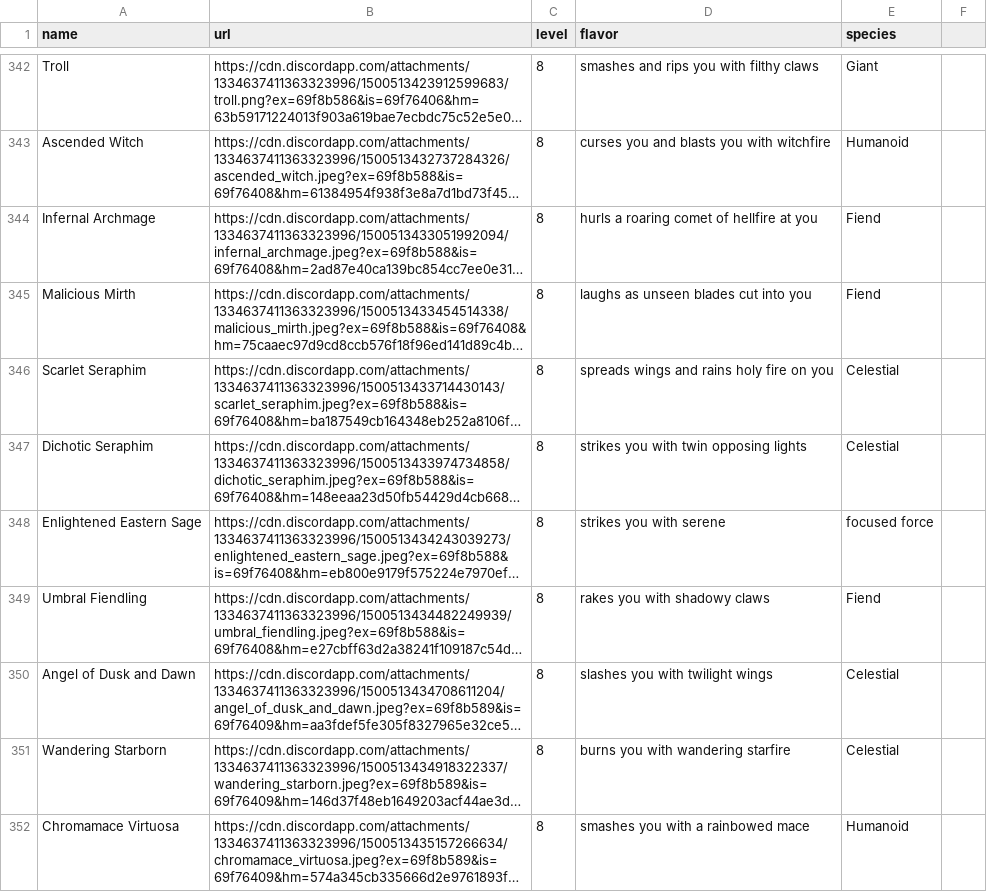
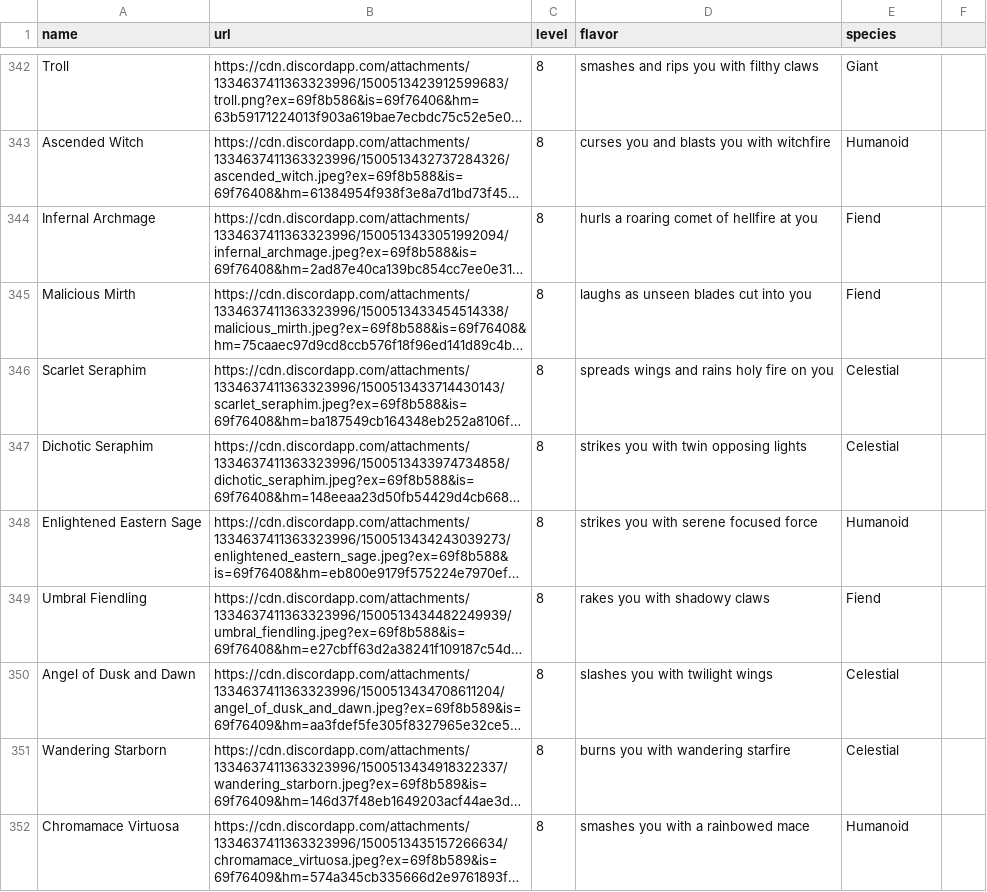
Before and after one commit to davidgao93/Idleology, a CSV file: assets/monsters.csv, drawn as a sheet; only a part is shown, gaps mark what is left out; long unchanged cells end in …; the diff names each change by its address in the sheet, - before the commit and + after, or states it on an @@ line.

```diff
--- a/assets/monsters.csv
+++ b/assets/monsters.csv
-D348 (flavor): strikes you with serene
+D348 (flavor): strikes you with serene focused force
-E348 (species): focused force
+E348 (species): Humanoid
```
Also changed, not shown: 13 other files.
